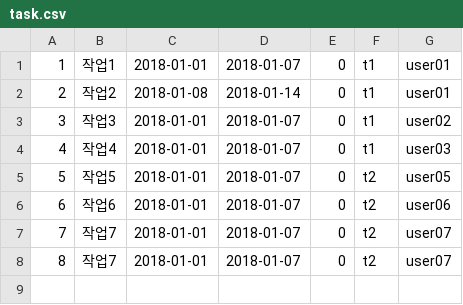
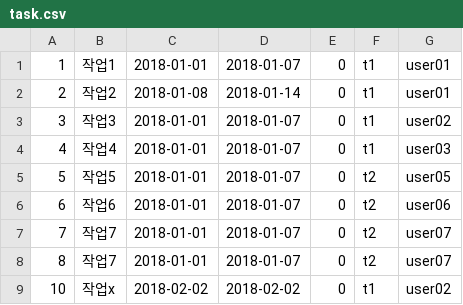
Before and after one commit to eomjinyoung/java106, a CSV file: java106-java-project/data/task.csv, drawn as a sheet; the diff names each change by its address in the sheet, - before the commit and + after, or states it on an @@ line.

```diff
--- a/java106-java-project/data/task.csv
+++ b/java106-java-project/data/task.csv
+row 9: 10 | 작업x | 2018-02-02 | 2018-02-02 | 0 | t1 | user02
```
Also changed, not shown: java106-java-project/data/classroom.csv, java106-java-project/data/member.csv, 30 other files.
